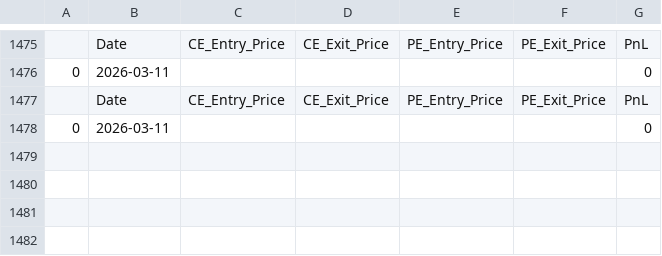
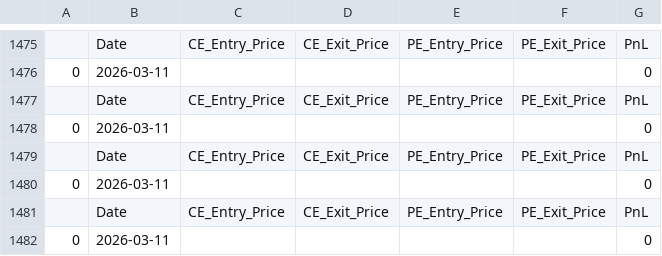
Before and after one commit to Shaikhanas2110/TradeLogic-Sever, a CSV file: template_options.csv, drawn as a sheet; only a part is shown, gaps mark what is left out; the diff names each change by its address in the sheet, - before the commit and + after, or states it on an @@ line.

```diff
--- a/template_options.csv
+++ b/template_options.csv
+row 1479:  | Date | CE_Entry_Price | CE_Exit_Price | PE_Entry_Price | PE_Exit_Price | PnL
+row 1480: 0 | 2026-03-11 |  |  |  |  | 0
+row 1481:  | Date | CE_Entry_Price | CE_Exit_Price | PE_Entry_Price | PE_Exit_Price | PnL
+row 1482: 0 | 2026-03-11 |  |  |  |  | 0
```
Also changed, not shown: 1 other file.
